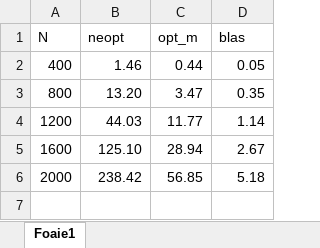
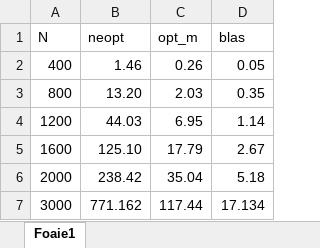
Before and after one commit to Andrei250/Matrix-multiplication-optimisation, an Excel workbook: grafice/Grafice.xlsx, sheet Foaie1, drawn as a sheet; values as stored, in another font and other column widths than the file's, no borders; charts and pictures and conditional formats not drawn; the diff names each change by its address in the sheet, - before the commit and + after, or states it on an @@ line.

```diff
--- a/grafice/Grafice.xlsx (sheet Foaie1)
+++ b/grafice/Grafice.xlsx (sheet Foaie1)
-C2 (opt_m): 0.44
+C2 (opt_m): 0.26
-C3 (opt_m): 3.47
+C3 (opt_m): 2.03
-C4 (opt_m): 11.77
+C4 (opt_m): 6.95
-C5 (opt_m): 28.94
+C5 (opt_m): 17.79
-C6 (opt_m): 56.85
+C6 (opt_m): 35.04
+row 7: 3000 | 771.162 | 117.44 | 17.134
```
Also changed, not shown: charts or pictures, 5 other files.
